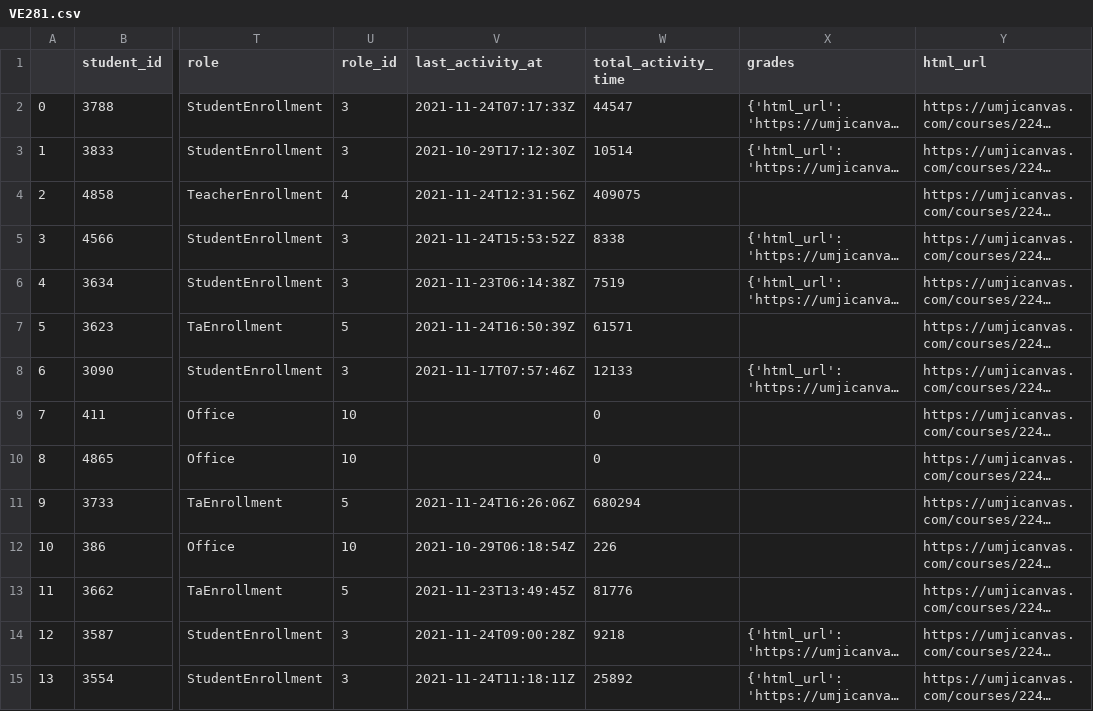
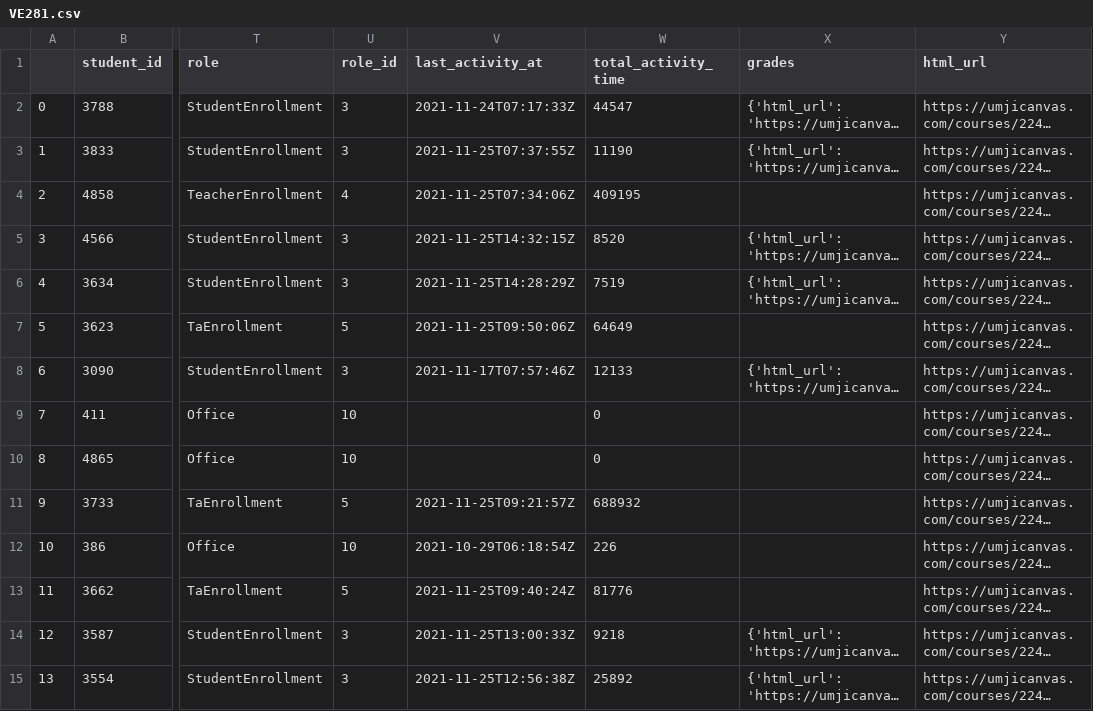
Before and after one commit to shangyuliuchang/mail, a CSV file: canvas/con/data/2021-11-25/VE281.csv, drawn as a sheet; only a part is shown, gaps mark what is left out; long unchanged cells end in …; the diff covers the shown part only; the diff names each change by its address in the sheet, - before the commit and + after, or states it on an @@ line.

```diff
--- a/canvas/con/data/2021-11-25/VE281.csv
+++ b/canvas/con/data/2021-11-25/VE281.csv
-V3 (last_activity_at): 2021-10-29T17:12:30Z
+V3 (last_activity_at): 2021-11-25T07:37:55Z
-W3 (total_activity_time): 10514
+W3 (total_activity_time): 11190
-V4 (last_activity_at): 2021-11-24T12:31:56Z
+V4 (last_activity_at): 2021-11-25T07:34:06Z
-W4 (total_activity_time): 409075
+W4 (total_activity_time): 409195
-V5 (last_activity_at): 2021-11-24T15:53:52Z
+V5 (last_activity_at): 2021-11-25T14:32:15Z
-W5 (total_activity_time): 8338
+W5 (total_activity_time): 8520
-V6 (last_activity_at): 2021-11-23T06:14:38Z
+V6 (last_activity_at): 2021-11-25T14:28:29Z
-V7 (last_activity_at): 2021-11-24T16:50:39Z
+V7 (last_activity_at): 2021-11-25T09:50:06Z
-W7 (total_activity_time): 61571
+W7 (total_activity_time): 64649
-V11 (last_activity_at): 2021-11-24T16:26:06Z
+V11 (last_activity_at): 2021-11-25T09:21:57Z
-W11 (total_activity_time): 680294
+W11 (total_activity_time): 688932
-V13 (last_activity_at): 2021-11-23T13:49:45Z
+V13 (last_activity_at): 2021-11-25T09:40:24Z
-V14 (last_activity_at): 2021-11-24T09:00:28Z
+V14 (last_activity_at): 2021-11-25T13:00:33Z
-V15 (last_activity_at): 2021-11-24T11:18:11Z
+V15 (last_activity_at): 2021-11-25T12:56:38Z
```
Also changed, not shown: 160 edited cells elsewhere in this file, canvas/con/data/my_activity.csv, 30 other files.
